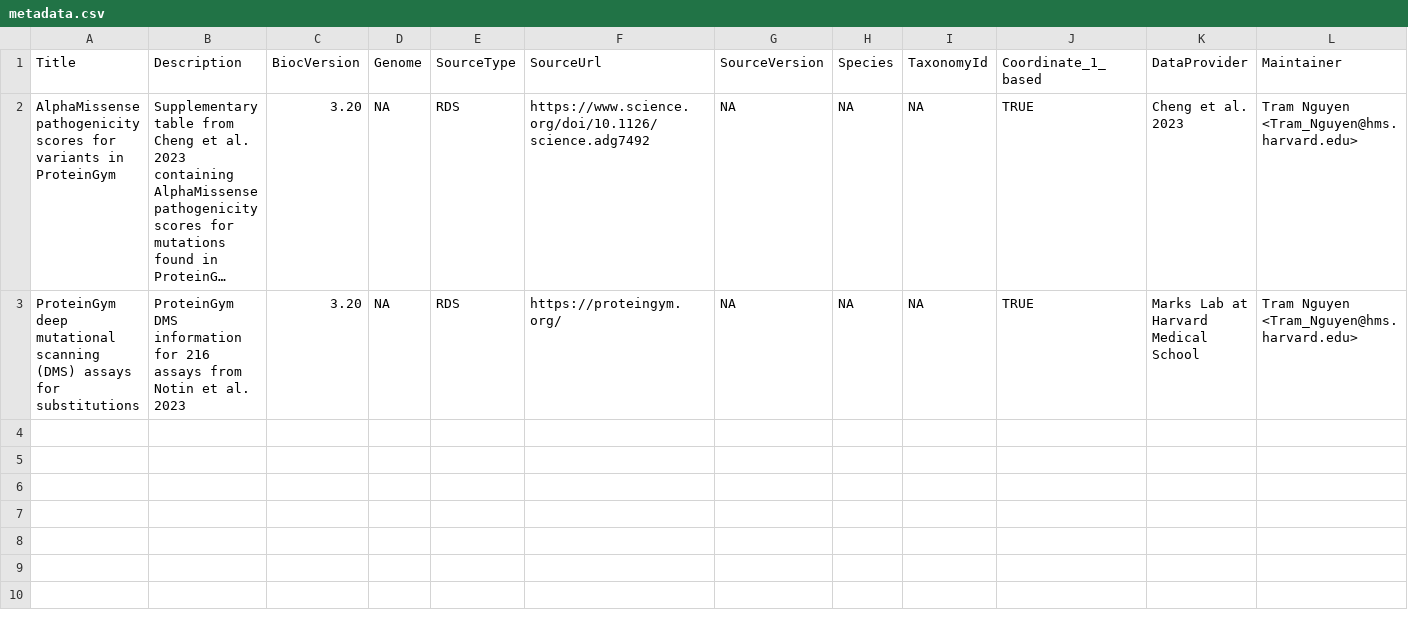
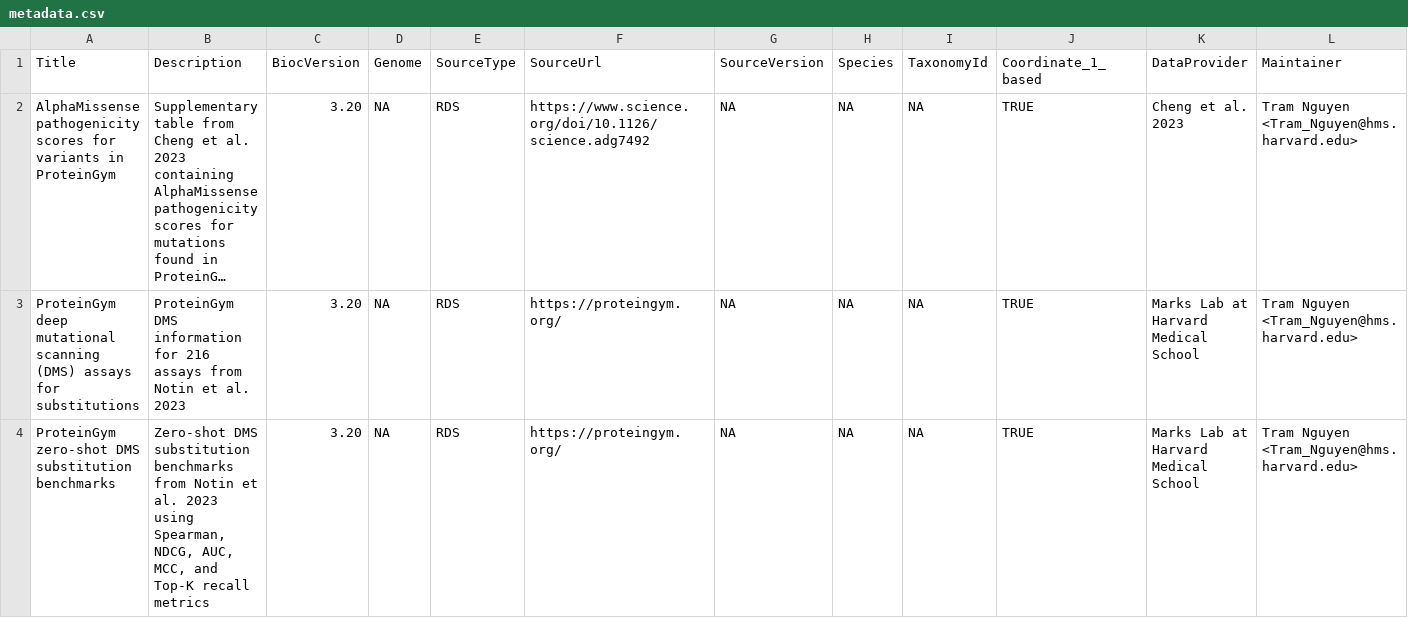
Before and after one commit to bioc/ProteinGymR, a CSV file: inst/extdata/metadata.csv, drawn as a sheet; only a part is shown; long unchanged cells end in …; rows hold the shown columns only; the diff names each change by its address in the sheet, - before the commit and + after, or states it on an @@ line.

Commit message:
added metadata for zero-shot DMS sub list

```diff
--- a/inst/extdata/metadata.csv
+++ b/inst/extdata/metadata.csv
+row 4: ProteinGym zero-shot DMS substitution benchmarks | Zero-shot DMS substitution benchmarks from Notin et al. 2023 using Spearman, NDCG, AUC, MCC, and Top-K recall metrics | 3.20 | NA | RDS | https://proteingym.org/ | NA | NA | NA | TRUE | Marks Lab at Harvard Medical School | Tram Nguyen <Tram_Nguyen@hms.harvard.edu>
```
Also changed, not shown: 1 other file.
